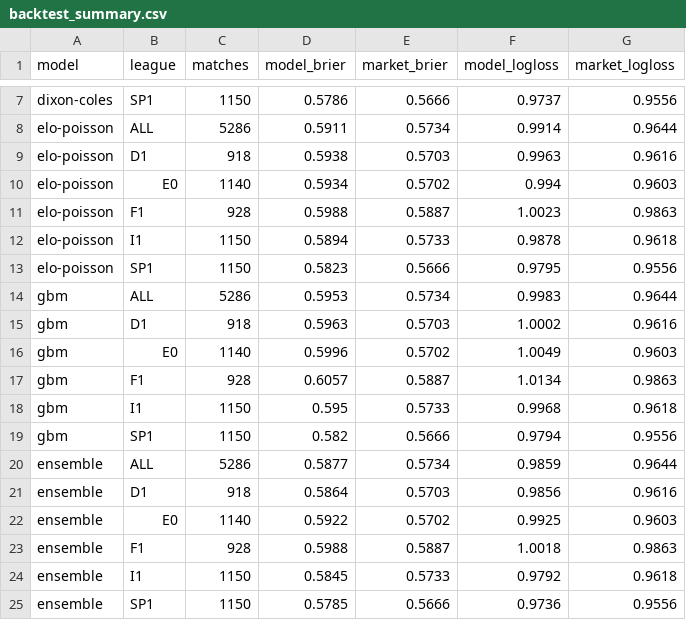
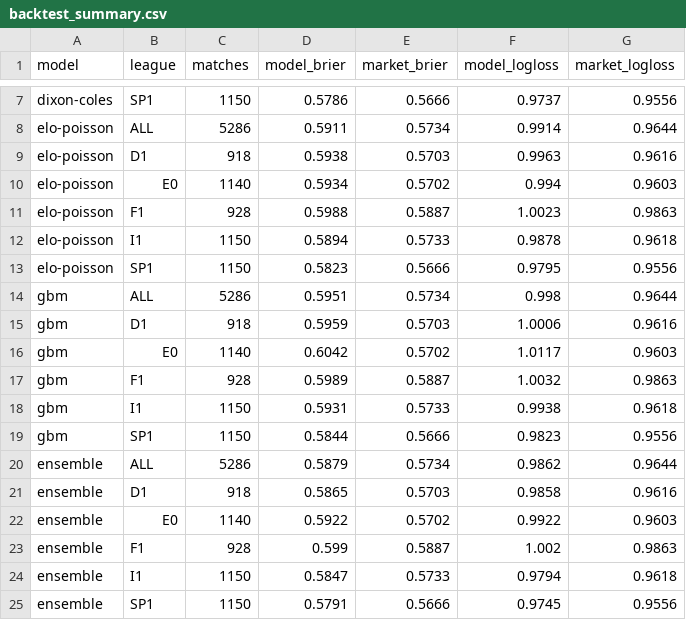
Before and after one commit to JonahXA/closingline, a CSV file: reports/backtest_summary.csv, drawn as a sheet; only a part is shown, gaps mark what is left out.

```diff
--- a/reports/backtest_summary.csv
+++ b/reports/backtest_summary.csv
@@ -13,13 +13,13 @@ elo-poisson,I1,1150,0.5894,0.5733,0.9878,0.9618
 elo-poisson,SP1,1150,0.5823,0.5666,0.9795,0.9556
-gbm,ALL,5286,0.5953,0.5734,0.9983,0.9644
-gbm,D1,918,0.5963,0.5703,1.0002,0.9616
-gbm,E0,1140,0.5996,0.5702,1.0049,0.9603
-gbm,F1,928,0.6057,0.5887,1.0134,0.9863
-gbm,I1,1150,0.595,0.5733,0.9968,0.9618
-gbm,SP1,1150,0.582,0.5666,0.9794,0.9556
-ensemble,ALL,5286,0.5877,0.5734,0.9859,0.9644
-ensemble,D1,918,0.5864,0.5703,0.9856,0.9616
-ensemble,E0,1140,0.5922,0.5702,0.9925,0.9603
-ensemble,F1,928,0.5988,0.5887,1.0018,0.9863
-ensemble,I1,1150,0.5845,0.5733,0.9792,0.9618
-ensemble,SP1,1150,0.5785,0.5666,0.9736,0.9556
+gbm,ALL,5286,0.5951,0.5734,0.998,0.9644
+gbm,D1,918,0.5959,0.5703,1.0006,0.9616
+gbm,E0,1140,0.6042,0.5702,1.0117,0.9603
+gbm,F1,928,0.5989,0.5887,1.0032,0.9863
+gbm,I1,1150,0.5931,0.5733,0.9938,0.9618
+gbm,SP1,1150,0.5844,0.5666,0.9823,0.9556
+ensemble,ALL,5286,0.5879,0.5734,0.9862,0.9644
+ensemble,D1,918,0.5865,0.5703,0.9858,0.9616
+ensemble,E0,1140,0.5922,0.5702,0.9922,0.9603
+ensemble,F1,928,0.599,0.5887,1.002,0.9863
+ensemble,I1,1150,0.5847,0.5733,0.9794,0.9618
+ensemble,SP1,1150,0.5791,0.5666,0.9745,0.9556
```
Also changed, not shown: 11 other files.
